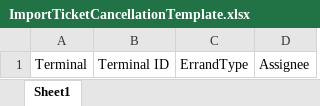
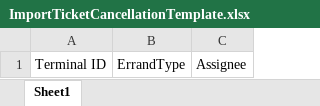
Before and after one commit to Qasseem/Softweaves-Frontend, an Excel workbook: src/assets/samples/ImportTicketCancellationTemplate.xlsx, sheet Sheet1, drawn as a sheet; values as stored, in another font and other column widths than the file's, no borders; the diff names each change by its address in the sheet, - before the commit and + after, or states it on an @@ line.

Commit message:
update file

```diff
--- a/src/assets/samples/ImportTicketCancellationTemplate.xlsx (sheet Sheet1)
+++ b/src/assets/samples/ImportTicketCancellationTemplate.xlsx (sheet Sheet1)
-column A, row 1: Terminal
```
